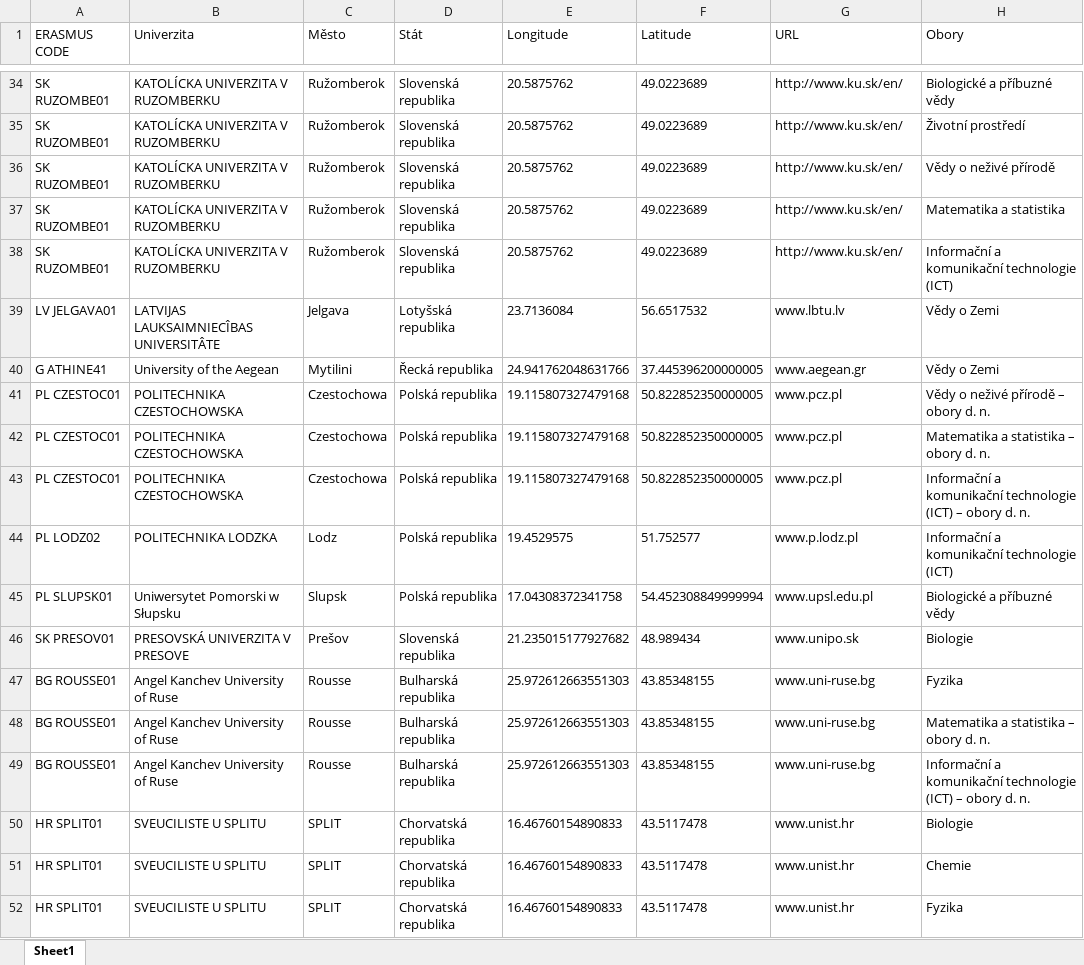
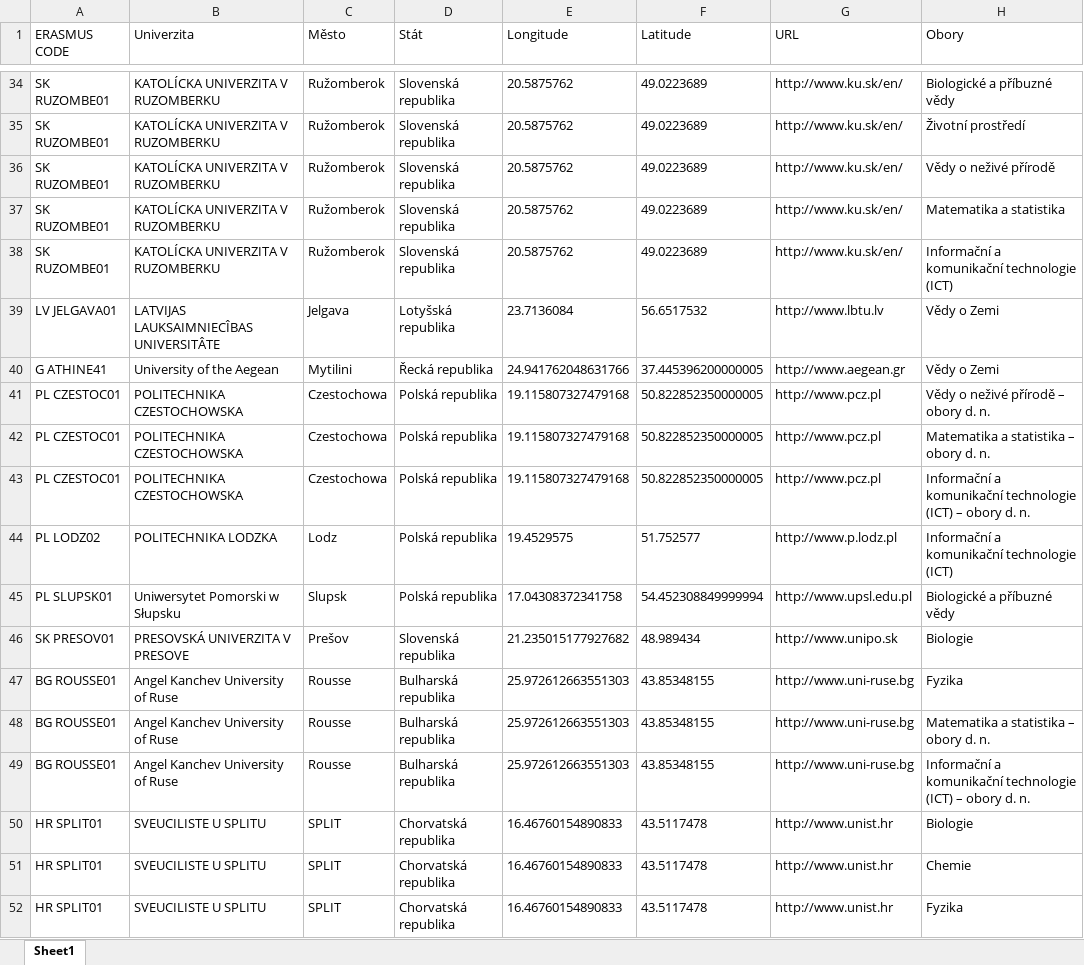
Before and after one commit to majdakleckerova/Erasmus-Visual-Streamlit, an Excel workbook: schools.xlsx, sheet Sheet1, drawn as a sheet; only a part is shown, gaps mark what is left out; values as stored, in another font and other column widths than the file's, no borders; table styles not drawn; the diff covers the shown part only; the diff names each change by its address in the sheet, - before the commit and + after, or states it on an @@ line.

Commit message:
URL fix

```diff
--- a/schools.xlsx (sheet Sheet1)
+++ b/schools.xlsx (sheet Sheet1)
-G39 (URL): www.lbtu.lv
+G39 (URL): http://www.lbtu.lv
-G40 (URL): www.aegean.gr
+G40 (URL): http://www.aegean.gr
-G41:G43 (URL): www.pcz.pl
+G41:G43 (URL): http://www.pcz.pl
-G44 (URL): www.p.lodz.pl
+G44 (URL): http://www.p.lodz.pl
-G45 (URL): www.upsl.edu.pl
+G45 (URL): http://www.upsl.edu.pl
-G46 (URL): www.unipo.sk
+G46 (URL): http://www.unipo.sk
-G47:G49 (URL): www.uni-ruse.bg
+G47:G49 (URL): http://www.uni-ruse.bg
-G50:G52 (URL): www.unist.hr
+G50:G52 (URL): http://www.unist.hr
```
Also changed, not shown: 57 edited cells elsewhere in this sheet.
